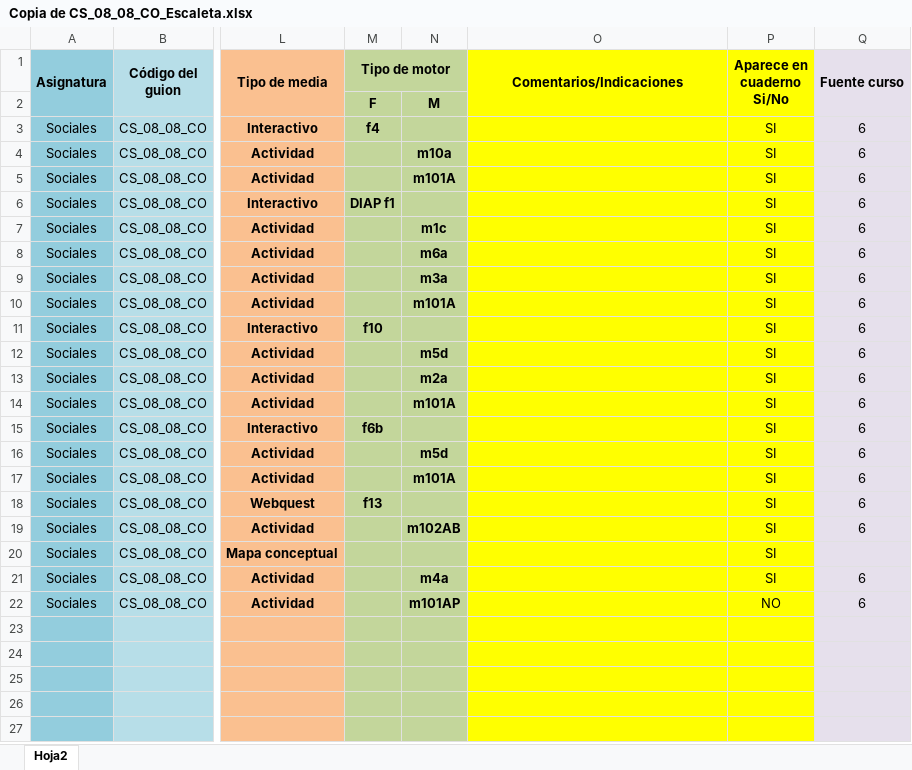
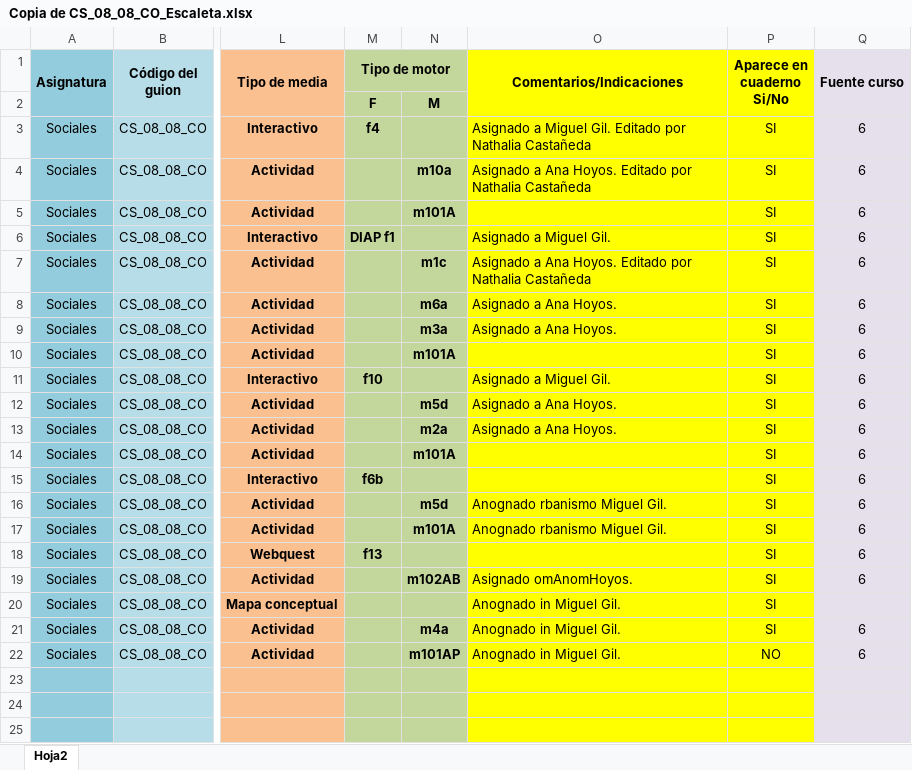
Before and after one commit to AulaPlanetaColombia/CienciasSociales, an Excel workbook: fuentes/contenidos/grado08/guion08/Copia de CS_08_08_CO_Escaleta.xlsx, sheet Hoja2, drawn as a sheet; only a part is shown, gaps mark what is left out; the shorter side is filled out with more unchanged rows; values as stored, in another font and other column widths than the file's, no borders; the diff names each change by its address in the sheet, - before the commit and + after, or states it on an @@ line.

```diff
--- a/fuentes/contenidos/grado08/guion08/Copia de CS_08_08_CO_Escaleta.xlsx (sheet Hoja2)
+++ b/fuentes/contenidos/grado08/guion08/Copia de CS_08_08_CO_Escaleta.xlsx (sheet Hoja2)
-O3 (Comentarios/Indicaciones): (empty)
+O3 (Comentarios/Indicaciones): Asignado a Miguel Gil. Editado por Nathalia Castañeda
-O4 (Comentarios/Indicaciones): (empty)
+O4 (Comentarios/Indicaciones): Asignado a Ana Hoyos. Editado por Nathalia Castañeda
-O6 (Comentarios/Indicaciones): (empty)
+O6 (Comentarios/Indicaciones): Asignado a Miguel Gil.
-O7 (Comentarios/Indicaciones): (empty)
+O7 (Comentarios/Indicaciones): Asignado a Ana Hoyos. Editado por Nathalia Castañeda
-O8:O9 (Comentarios/Indicaciones): (empty)
+O8:O9 (Comentarios/Indicaciones): Asignado a Ana Hoyos.
-O11 (Comentarios/Indicaciones): (empty)
+O11 (Comentarios/Indicaciones): Asignado a Miguel Gil.
-O12:O13 (Comentarios/Indicaciones): (empty)
+O12:O13 (Comentarios/Indicaciones): Asignado a Ana Hoyos.
-O16:O17 (Comentarios/Indicaciones): (empty)
+O16:O17 (Comentarios/Indicaciones): Anognado rbanismo Miguel Gil.
-O19 (Comentarios/Indicaciones): (empty)
+O19 (Comentarios/Indicaciones): Asignado omAnomHoyos.
-O20:O22 (Comentarios/Indicaciones): (empty)
+O20:O22 (Comentarios/Indicaciones): Anognado in Miguel Gil.
```
Also changed, not shown: 3 other files.
